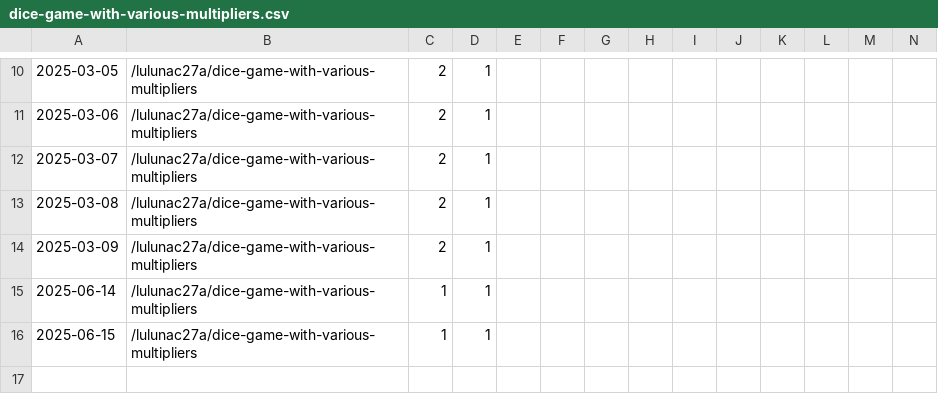
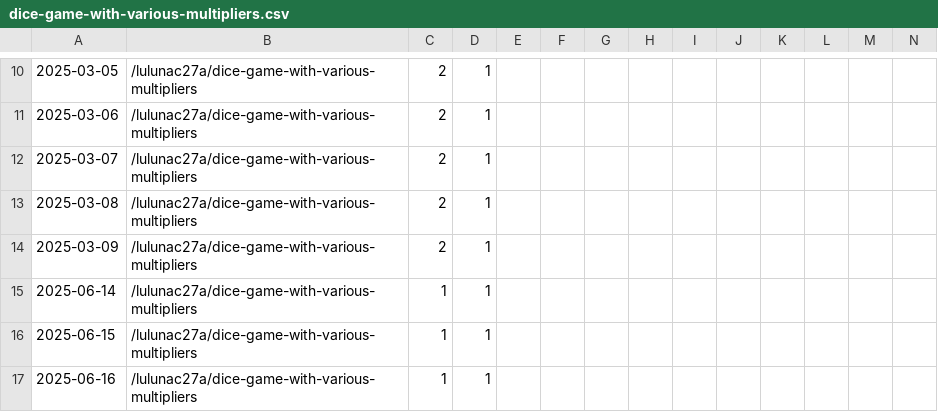
Before and after one commit to lulunac27a/github-repo-traffic-stats, a CSV file: data/github_paths/dice-game-with-various-multipliers.csv, drawn as a sheet; only a part is shown, gaps mark what is left out; rows hold the shown columns only; the diff names each change by its address in the sheet, - before the commit and + after, or states it on an @@ line.

```diff
--- a/data/github_paths/dice-game-with-various-multipliers.csv
+++ b/data/github_paths/dice-game-with-various-multipliers.csv
+row 17: 2025-06-16 | /lulunac27a/dice-game-with-various-multipliers | 1 | 1
```
Also changed, not shown: data/github_paths/flask-endless-level-xp.csv, data/github_paths/flask-endless-task-list-app.csv, 37 other files.
